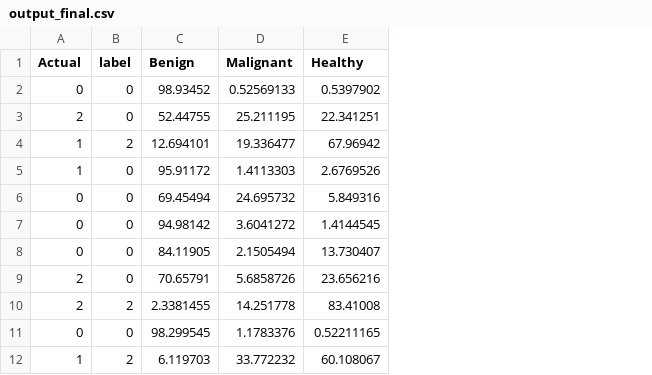
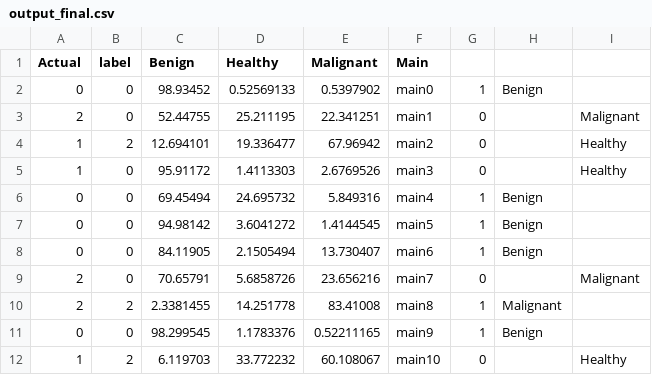
Before and after one commit to Elia-rz/Dash, a CSV file: output_final.csv, drawn as a sheet; only a part is shown; the diff names each change by its address in the sheet, - before the commit and + after, or states it on an @@ line.

```diff
--- a/output_final.csv
+++ b/output_final.csv
+column F (Main), rows 2-12: main0 | main1 | main2 | main3 | main4 | main5 | main6 | main7 | main8 | main9 | main10
+column G, rows 2-12: 1 | 0 | 0 | 0 | 1 | 1 | 1 | 0 | 1 | 1 | 0
+column H, rows 2-11: Benign |  |  |  | Benign | Benign | Benign |  | Malignant | Benign
+column I, rows 3-12: Malignant | Healthy | Healthy |  |  |  | Malignant |  |  | Healthy
-D1: Malignant
+D1: Healthy
-E1: Healthy
+E1: Malignant
```
Also changed, not shown: assets/EXP_1.csv, 5 other files.
